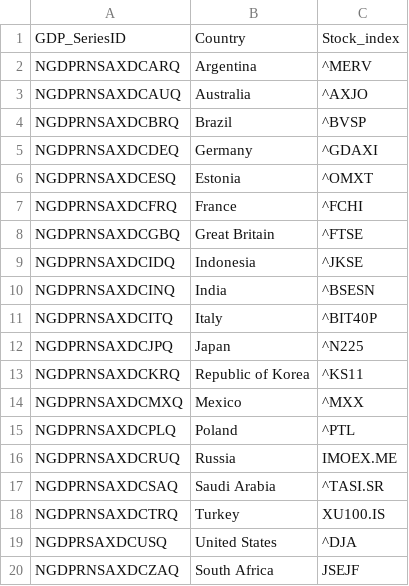
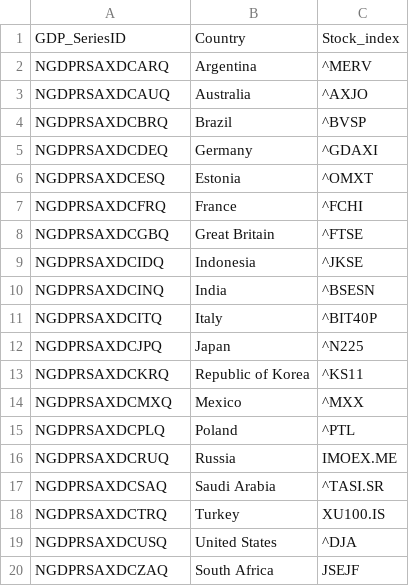
Before and after one commit to Philip-Lacava/Asset-Price-Bubble-Detection, a CSV file: Country Keys.csv, drawn as a sheet.

```diff
--- a/Country Keys.csv
+++ b/Country Keys.csv
@@ -1,20 +1,20 @@
 GDP_SeriesID,Country,Stock_index
-NGDPRNSAXDCARQ,Argentina,^MERV
-NGDPRNSAXDCAUQ,Australia,^AXJO
-NGDPRNSAXDCBRQ,Brazil,^BVSP
-NGDPRNSAXDCDEQ,Germany,^GDAXI
-NGDPRNSAXDCESQ,Estonia,^OMXT
-NGDPRNSAXDCFRQ,France,^FCHI
-NGDPRNSAXDCGBQ,Great Britain,^FTSE
-NGDPRNSAXDCIDQ,Indonesia,^JKSE
-NGDPRNSAXDCINQ,India,^BSESN
-NGDPRNSAXDCITQ,Italy,^BIT40P
-NGDPRNSAXDCJPQ,Japan,^N225
-NGDPRNSAXDCKRQ,Republic of Korea,^KS11
-NGDPRNSAXDCMXQ,Mexico,^MXX
-NGDPRNSAXDCPLQ,Poland,^PTL
-NGDPRNSAXDCRUQ,Russia,IMOEX.ME
-NGDPRNSAXDCSAQ,Saudi Arabia,^TASI.SR
-NGDPRNSAXDCTRQ,Turkey,XU100.IS
+NGDPRSAXDCARQ,Argentina,^MERV
+NGDPRSAXDCAUQ,Australia,^AXJO
+NGDPRSAXDCBRQ,Brazil,^BVSP
+NGDPRSAXDCDEQ,Germany,^GDAXI
+NGDPRSAXDCESQ,Estonia,^OMXT
+NGDPRSAXDCFRQ,France,^FCHI
+NGDPRSAXDCGBQ,Great Britain,^FTSE
+NGDPRSAXDCIDQ,Indonesia,^JKSE
+NGDPRSAXDCINQ,India,^BSESN
+NGDPRSAXDCITQ,Italy,^BIT40P
+NGDPRSAXDCJPQ,Japan,^N225
+NGDPRSAXDCKRQ,Republic of Korea,^KS11
+NGDPRSAXDCMXQ,Mexico,^MXX
+NGDPRSAXDCPLQ,Poland,^PTL
+NGDPRSAXDCRUQ,Russia,IMOEX.ME
+NGDPRSAXDCSAQ,Saudi Arabia,^TASI.SR
+NGDPRSAXDCTRQ,Turkey,XU100.IS
 NGDPRSAXDCUSQ,United States,^DJA
-NGDPRNSAXDCZAQ,South Africa,JSEJF
+NGDPRSAXDCZAQ,South Africa,JSEJF
```
Also changed, not shown: GDP Data/US_GDP.csv, 26 other files.
